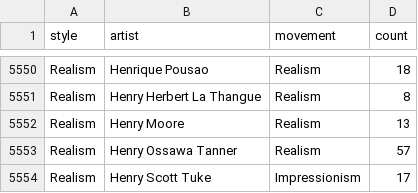
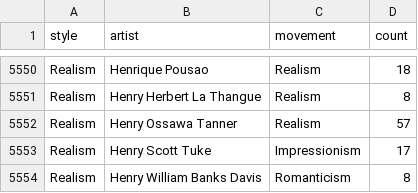
Before and after one commit to me9hanics/ArtProject, a CSV file: datasets/wikiart_artists_styles_grouped.csv, drawn as a sheet; only a part is shown, gaps mark what is left out; the shorter side is filled out with more unchanged rows; the diff names each change by its address in the sheet, - before the commit and + after, or states it on an @@ line.

Commit message:
update data, combine dataframes

```diff
--- a/datasets/wikiart_artists_styles_grouped.csv
+++ b/datasets/wikiart_artists_styles_grouped.csv
-row 5552: Realism | Henry Moore | Realism | 13
```
Also changed, not shown: 4 other files.
